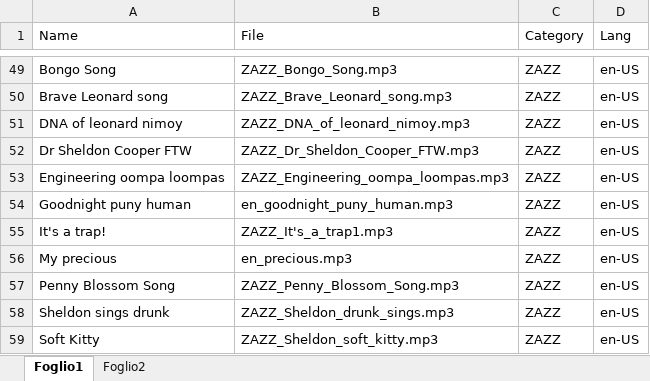
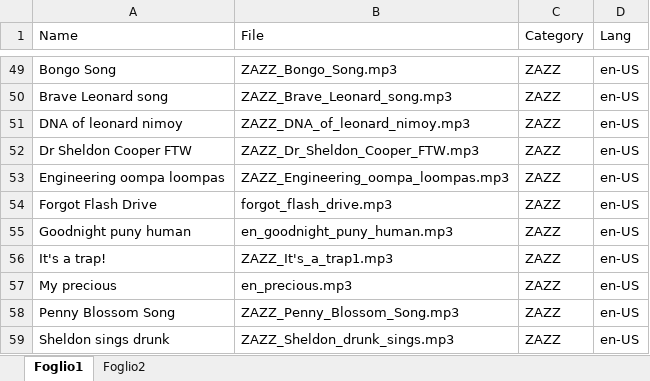
Before and after one commit to Licantrop0/WPaolo, an Excel workbook: SheldonMix/SheldonMix.Web/SheldonMix/Sounds.xlsx, sheet Foglio1, drawn as a sheet; only a part is shown, gaps mark what is left out; the shorter side is filled out with more unchanged rows; values as stored, in another font and other column widths than the file's, no borders; table styles not drawn; the diff names each change by its address in the sheet, - before the commit and + after, or states it on an @@ line.

```diff
--- a/SheldonMix/SheldonMix.Web/SheldonMix/Sounds.xlsx (sheet Foglio1)
+++ b/SheldonMix/SheldonMix.Web/SheldonMix/Sounds.xlsx (sheet Foglio1)
+row 54: Forgot Flash Drive | forgot_flash_drive.mp3 | ZAZZ | en-US
```
Also changed, not shown: sheet Foglio2, charts or pictures, 4 other files.
